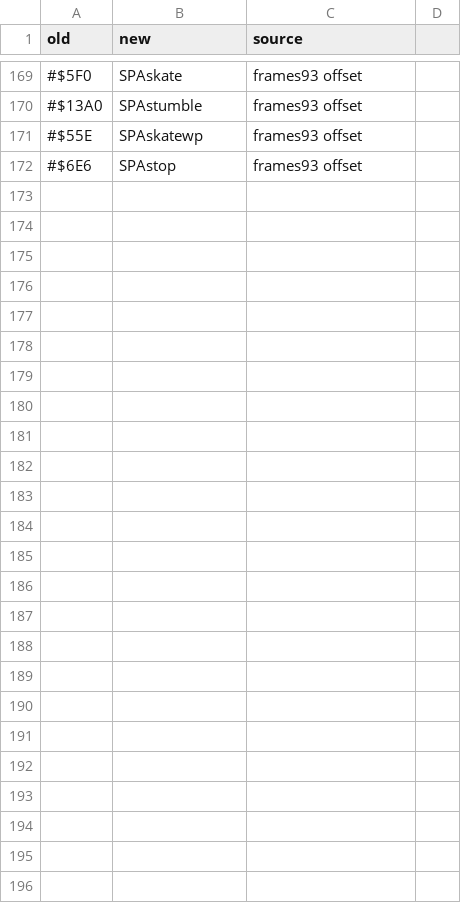
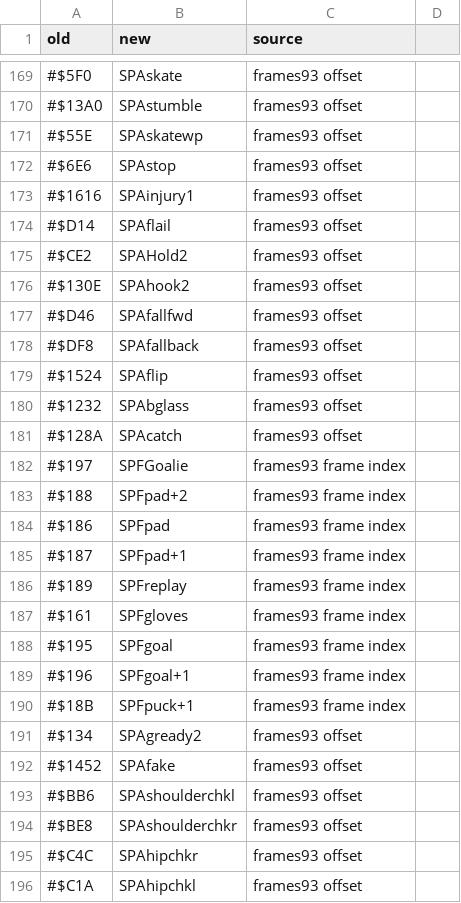
Before and after one commit to abdulahmad/NHLPA93Genesis, a CSV file: docs/name_map.csv, drawn as a sheet; only a part is shown, gaps mark what is left out; the diff names each change by its address in the sheet, - before the commit and + after, or states it on an @@ line.

```diff
--- a/docs/name_map.csv
+++ b/docs/name_map.csv
+row 173: #$1616 | SPAinjury1 | frames93 offset
+row 174: #$D14 | SPAflail | frames93 offset
+row 175: #$CE2 | SPAHold2 | frames93 offset
+row 176: #$130E | SPAhook2 | frames93 offset
+row 177: #$D46 | SPAfallfwd | frames93 offset
+row 178: #$DF8 | SPAfallback | frames93 offset
+row 179: #$1524 | SPAflip | frames93 offset
+row 180: #$1232 | SPAbglass | frames93 offset
+row 181: #$128A | SPAcatch | frames93 offset
+row 182: #$197 | SPFGoalie | frames93 frame index
+row 183: #$188 | SPFpad+2 | frames93 frame index
+row 184: #$186 | SPFpad | frames93 frame index
+row 185: #$187 | SPFpad+1 | frames93 frame index
+row 186: #$189 | SPFreplay | frames93 frame index
+row 187: #$161 | SPFgloves | frames93 frame index
+row 188: #$195 | SPFgoal | frames93 frame index
+row 189: #$196 | SPFgoal+1 | frames93 frame index
+row 190: #$18B | SPFpuck+1 | frames93 frame index
+row 191: #$134 | SPAgready2 | frames93 offset
+row 192: #$1452 | SPAfake | frames93 offset
+row 193: #$BB6 | SPAshoulderchkl | frames93 offset
+row 194: #$BE8 | SPAshoulderchkr | frames93 offset
+row 195: #$C4C | SPAhipchkr | frames93 offset
+row 196: #$C1A | SPAhipchkl | frames93 offset
```
Also changed, not shown: 2 other files.
